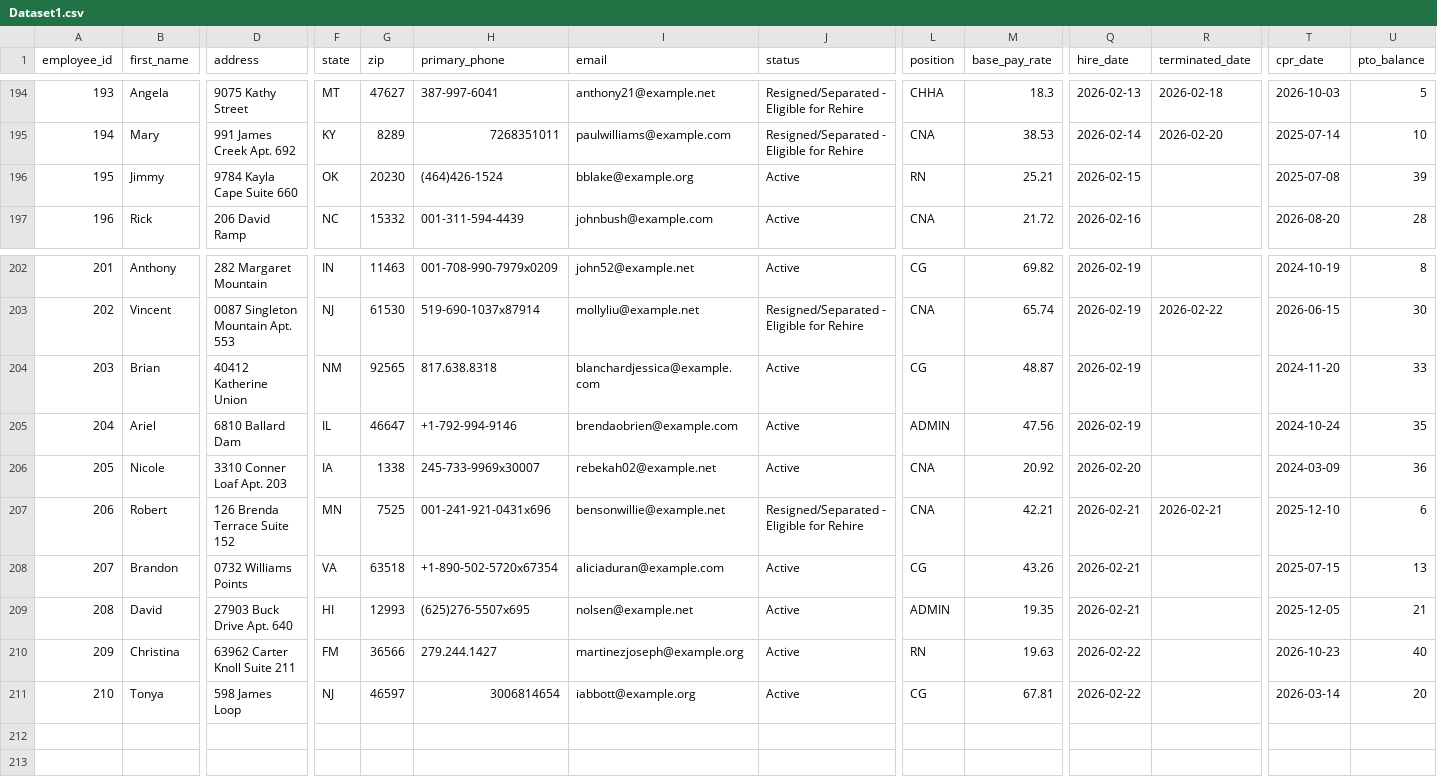
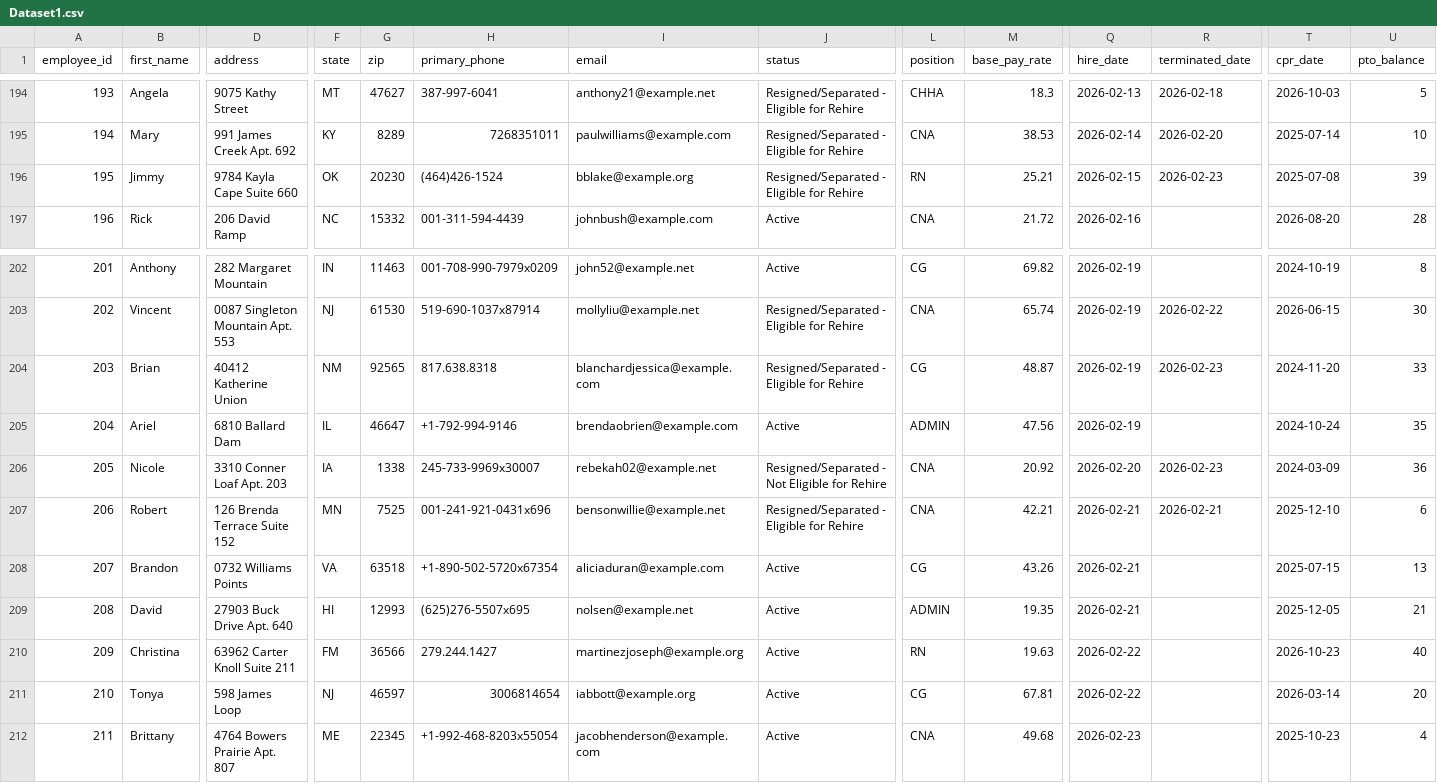
Before and after one commit to uzairnauman/Work_Opportunity_Tax_Credit, a CSV file: Datasets/Dataset1.csv, drawn as a sheet; only a part is shown, gaps mark what is left out; rows hold the shown columns only; the diff names each change by its address in the sheet, - before the commit and + after, or states it on an @@ line.

Commit message:
Automated HR update: Mon Feb 23 06:52:01 UTC 2026

```diff
--- a/Datasets/Dataset1.csv
+++ b/Datasets/Dataset1.csv
-J196 (status): Active
+J196 (status): Resigned/Separated - Eligible for Rehire
-R196 (terminated_date): (empty)
+R196 (terminated_date): 2026-02-23
-J204 (status): Active
+J204 (status): Resigned/Separated - Eligible for Rehire
-R204 (terminated_date): (empty)
+R204 (terminated_date): 2026-02-23
-J206 (status): Active
+J206 (status): Resigned/Separated - Not Eligible for Rehire
-R206 (terminated_date): (empty)
+R206 (terminated_date): 2026-02-23
+row 212: 211 | Brittany | 4764 Bowers Prairie Apt. 807 | ME | 22345 | +1-992-468-8203x55054 | jacobhenderson@example.com | Active | CNA | 49.68 | 2026-02-23 |  | 2025-10-23 | 4
```
